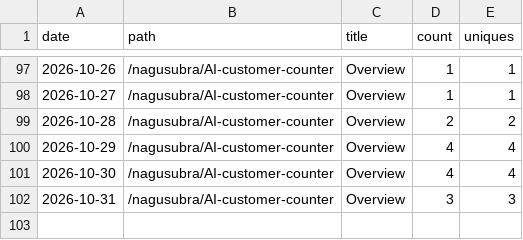
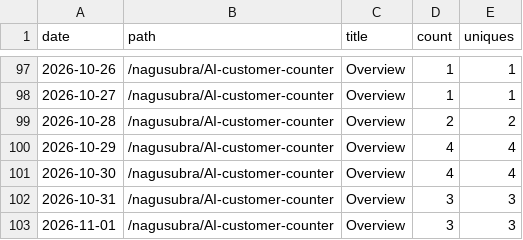
Before and after one commit to nagusubra/traffic, a CSV file: .metrics/data/AI-customer-counter/paths.csv, drawn as a sheet; only a part is shown, gaps mark what is left out.

```diff
--- a/.metrics/data/AI-customer-counter/paths.csv
+++ b/.metrics/data/AI-customer-counter/paths.csv
@@ -102 +102,2 @@ date,path,title,count,uniques
 2026-10-31,/nagusubra/AI-customer-counter,Overview,3,3
+2026-11-01,/nagusubra/AI-customer-counter,Overview,3,3
```
Also changed, not shown: .metrics/data/AI-customer-counter/clones.csv, .metrics/data/AI-customer-counter/referrers.csv, 4 other files.
